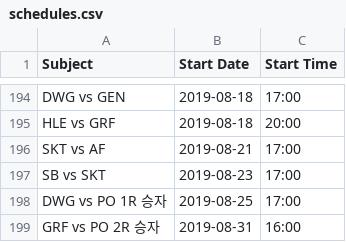
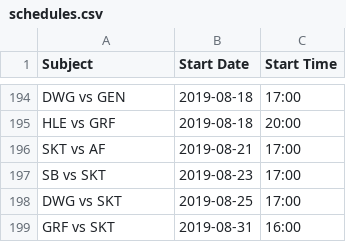
Before and after one commit to c0ncon/lck-discord-bot, a CSV file: schedules.csv, drawn as a sheet; only a part is shown, gaps mark what is left out.

```diff
--- a/schedules.csv
+++ b/schedules.csv
@@ -197,3 +197,3 @@ SKT vs AF,2019-08-21,17:00
 SB vs SKT,2019-08-23,17:00
-DWG vs PO 1R 승자,2019-08-25,17:00
-GRF vs PO 2R 승자,2019-08-31,16:00
+DWG vs SKT,2019-08-25,17:00
+GRF vs SKT,2019-08-31,16:00
```
Also changed, not shown: 2 other files.
